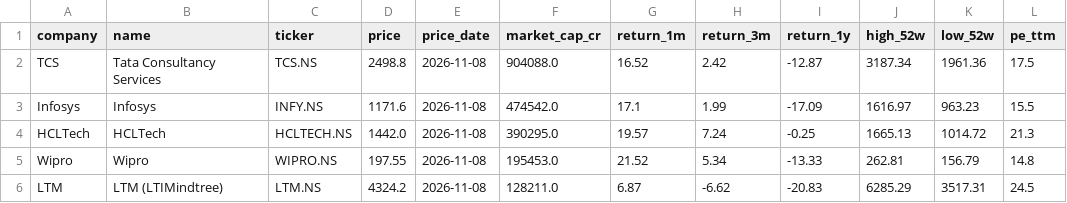
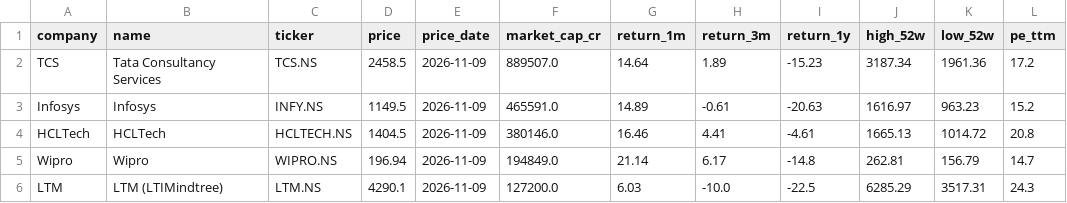
Before and after one commit to hrishi9635/India-it-agent, a CSV file: data/market.csv, drawn as a sheet; only a part is shown; the diff covers the shown part only.

```diff
--- a/data/market.csv
+++ b/data/market.csv
@@ -1,6 +1,6 @@
 company,name,ticker,price,price_date,market_cap_cr,return_1m,return_3m,return_1y,high_52w,low_52w,pe_ttm
-TCS,Tata Consultancy Services,TCS.NS,2498.8,2026-11-08,904088.0,16.52,2.42,-12.87,3187.34,1961.36,17.5
-Infosys,Infosys,INFY.NS,1171.6,2026-11-08,474542.0,17.1,1.99,-17.09,1616.97,963.23,15.5
-HCLTech,HCLTech,HCLTECH.NS,1442.0,2026-11-08,390295.0,19.57,7.24,-0.25,1665.13,1014.72,21.3
-Wipro,Wipro,WIPRO.NS,197.55,2026-11-08,195453.0,21.52,5.34,-13.33,262.81,156.79,14.8
-LTM,LTM (LTIMindtree),LTM.NS,4324.2,2026-11-08,128211.0,6.87,-6.62,-20.83,6285.29,3517.31,24.5
+TCS,Tata Consultancy Services,TCS.NS,2458.5,2026-11-09,889507.0,14.64,1.89,-15.23,3187.34,1961.36,17.2
+Infosys,Infosys,INFY.NS,1149.5,2026-11-09,465591.0,14.89,-0.61,-20.63,1616.97,963.23,15.2
+HCLTech,HCLTech,HCLTECH.NS,1404.5,2026-11-09,380146.0,16.46,4.41,-4.61,1665.13,1014.72,20.8
+Wipro,Wipro,WIPRO.NS,196.94,2026-11-09,194849.0,21.14,6.17,-14.8,262.81,156.79,14.7
+LTM,LTM (LTIMindtree),LTM.NS,4290.1,2026-11-09,127200.0,6.03,-10.0,-22.5,6285.29,3517.31,24.3
```
Also changed, not shown: 33 edited cells elsewhere in this file, data/prices.csv, 7 other files.
